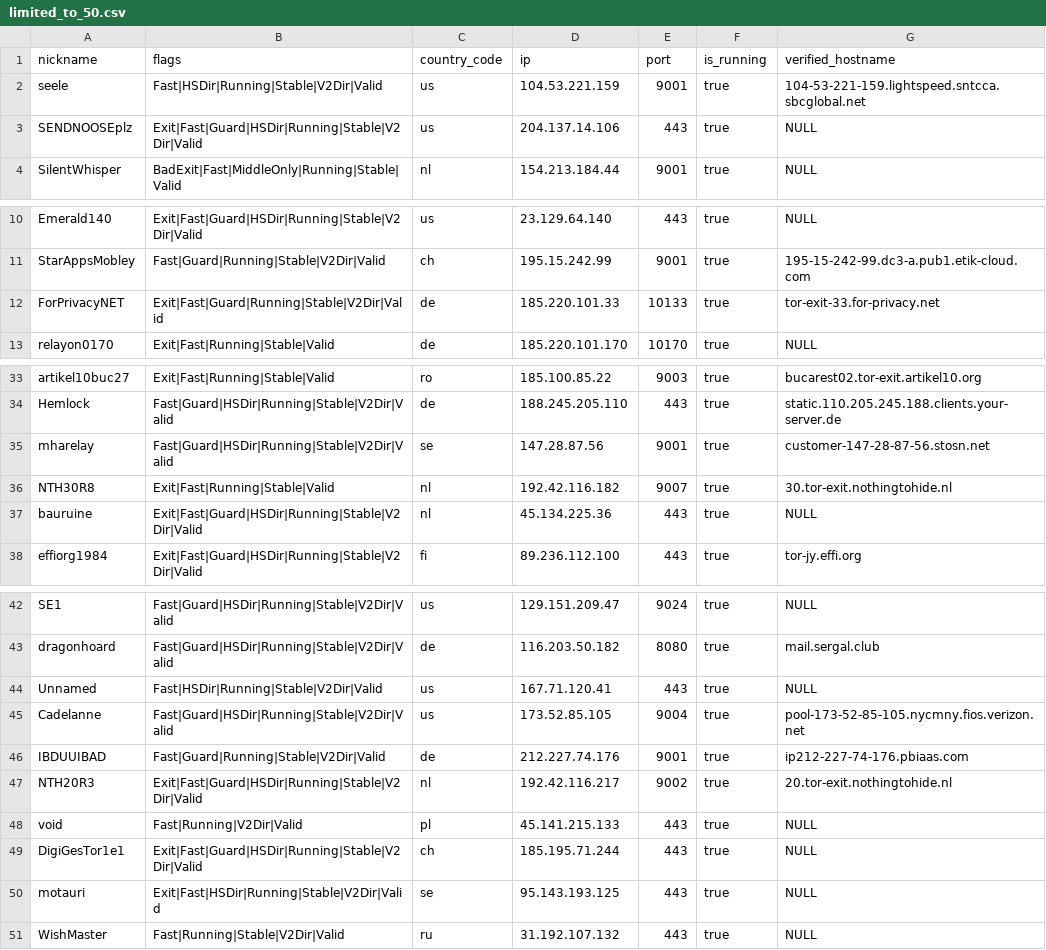
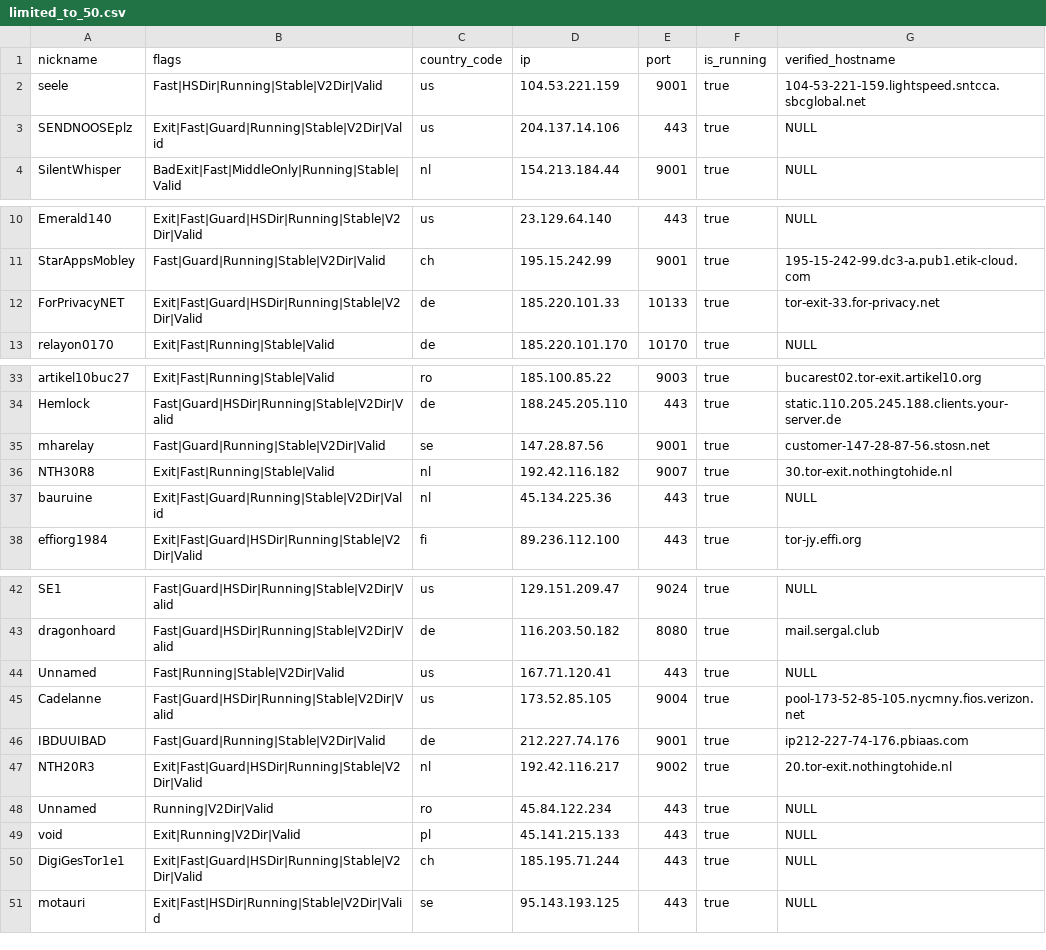
Before and after one commit to t-pol/123-test-abort, a CSV file: limited_to_50.csv, drawn as a sheet; only a part is shown, gaps mark what is left out.

```diff
--- a/limited_to_50.csv
+++ b/limited_to_50.csv
@@ -2,3 +2,3 @@
 "seele","Fast|HSDir|Running|Stable|V2Dir|Valid","us","104.53.221.159","9001",true,"104-53-221-159.lightspeed.sntcca.sbcglobal.net"
-"SENDNOOSEplz","Exit|Fast|Guard|HSDir|Running|Stable|V2Dir|Valid","us","204.137.14.106","443",true,"NULL"
+"SENDNOOSEplz","Exit|Fast|Guard|Running|Stable|V2Dir|Valid","us","204.137.14.106","443",true,"NULL"
 "SilentWhisper","BadExit|Fast|MiddleOnly|Running|Stable|Valid","nl","154.213.184.44","9001",true,"NULL"
@@ -11,3 +11,3 @@
 "StarAppsMobley","Fast|Guard|Running|Stable|V2Dir|Valid","ch","195.15.242.99","9001",true,"195-15-242-99.dc3-a.pub1.etik-cloud.com"
-"ForPrivacyNET","Exit|Fast|Guard|Running|Stable|V2Dir|Valid","de","185.220.101.33","10133",true,"tor-exit-33.for-privacy.net"
+"ForPrivacyNET","Exit|Fast|Guard|HSDir|Running|Stable|V2Dir|Valid","de","185.220.101.33","10133",true,"tor-exit-33.for-privacy.net"
 "relayon0170","Exit|Fast|Running|Stable|Valid","de","185.220.101.170","10170",true,"NULL"
@@ -34,5 +34,5 @@
 "Hemlock","Fast|Guard|HSDir|Running|Stable|V2Dir|Valid","de","188.245.205.110","443",true,"static.110.205.245.188.clients.your-server.de"
-"mharelay","Fast|Guard|HSDir|Running|Stable|V2Dir|Valid","se","147.28.87.56","9001",true,"customer-147-28-87-56.stosn.net"
+"mharelay","Fast|Guard|Running|Stable|V2Dir|Valid","se","147.28.87.56","9001",true,"customer-147-28-87-56.stosn.net"
 "NTH30R8","Exit|Fast|Running|Stable|Valid","nl","192.42.116.182","9007",true,"30.tor-exit.nothingtohide.nl"
-"bauruine","Exit|Fast|Guard|HSDir|Running|Stable|V2Dir|Valid","nl","45.134.225.36","443",true,"NULL"
+"bauruine","Exit|Fast|Guard|Running|Stable|V2Dir|Valid","nl","45.134.225.36","443",true,"NULL"
 "effiorg1984","Exit|Fast|Guard|HSDir|Running|Stable|V2Dir|Valid","fi","89.236.112.100","443",true,"tor-jy.effi.org"
@@ -43,3 +43,3 @@
 "dragonhoard","Fast|Guard|HSDir|Running|Stable|V2Dir|Valid","de","116.203.50.182","8080",true,"mail.sergal.club"
-"Unnamed","Fast|HSDir|Running|Stable|V2Dir|Valid","us","167.71.120.41","443",true,"NULL"
+"Unnamed","Fast|Running|Stable|V2Dir|Valid","us","167.71.120.41","443",true,"NULL"
 "Cadelanne","Fast|Guard|HSDir|Running|Stable|V2Dir|Valid","us","173.52.85.105","9004",true,"pool-173-52-85-105.nycmny.fios.verizon.net"
@@ -47,5 +47,5 @@
 "NTH20R3","Exit|Fast|Guard|HSDir|Running|Stable|V2Dir|Valid","nl","192.42.116.217","9002",true,"20.tor-exit.nothingtohide.nl"
-"void","Fast|Running|V2Dir|Valid","pl","45.141.215.133","443",true,"NULL"
+"Unnamed","Running|V2Dir|Valid","ro","45.84.122.234","443",true,"NULL"
+"void","Exit|Running|V2Dir|Valid","pl","45.141.215.133","443",true,"NULL"
 "DigiGesTor1e1","Exit|Fast|Guard|HSDir|Running|Stable|V2Dir|Valid","ch","185.195.71.244","443",true,"NULL"
 "motauri","Exit|Fast|HSDir|Running|Stable|V2Dir|Valid","se","95.143.193.125","443",true,"NULL"
-"WishMaster","Fast|Running|Stable|V2Dir|Valid","ru","31.192.107.132","443",true,"NULL"
```
Also changed, not shown: tor_feed.csv, 1 other file.
